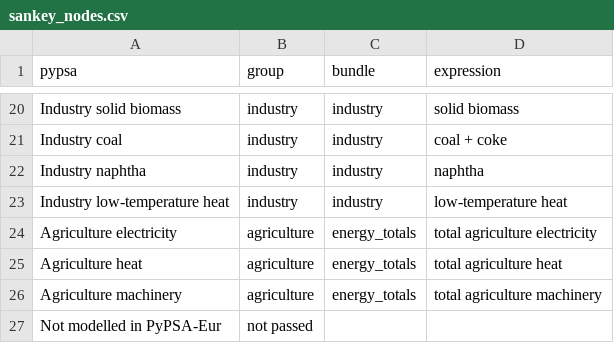
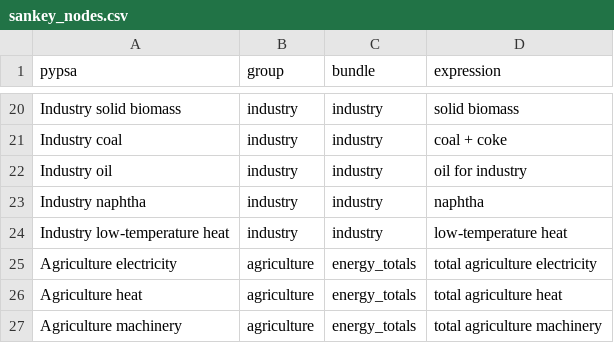
Before and after one commit to IntSusEnergySystems/PatEx-PyPSA, a CSV file: data/sankey_nodes.csv, drawn as a sheet; only a part is shown, gaps mark what is left out; the shorter side is filled out with more unchanged rows.

```diff
--- a/data/sankey_nodes.csv
+++ b/data/sankey_nodes.csv
@@ -21,2 +21,3 @@ Industry solid biomass,industry,industry,solid biomass
 Industry coal,industry,industry,coal + coke
+Industry oil,industry,industry,oil for industry
 Industry naphtha,industry,industry,naphtha
```
Also changed, not shown: data/extraction_rules.csv, data/sankey_flows.csv, 5 other files.
